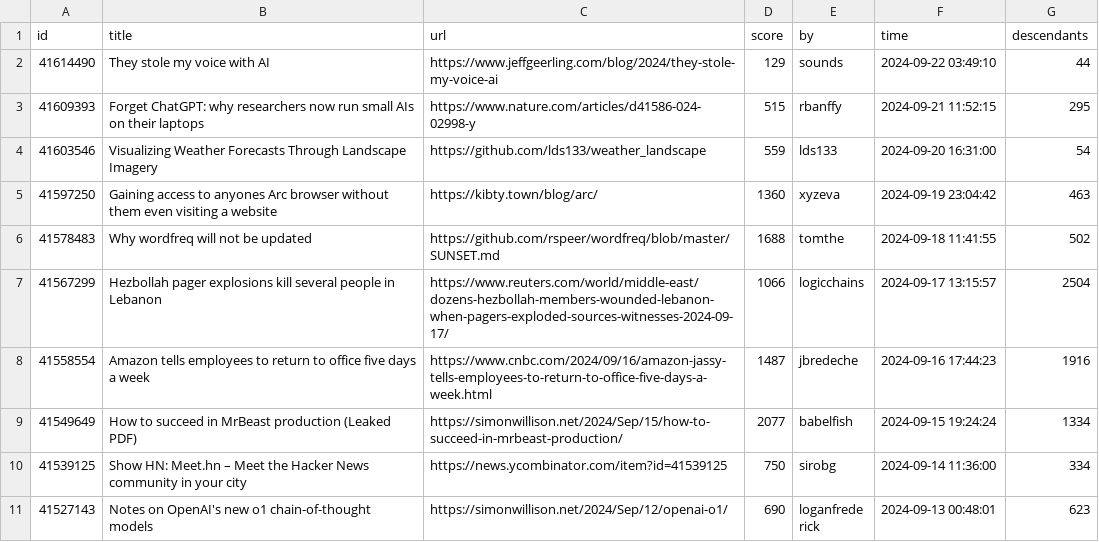
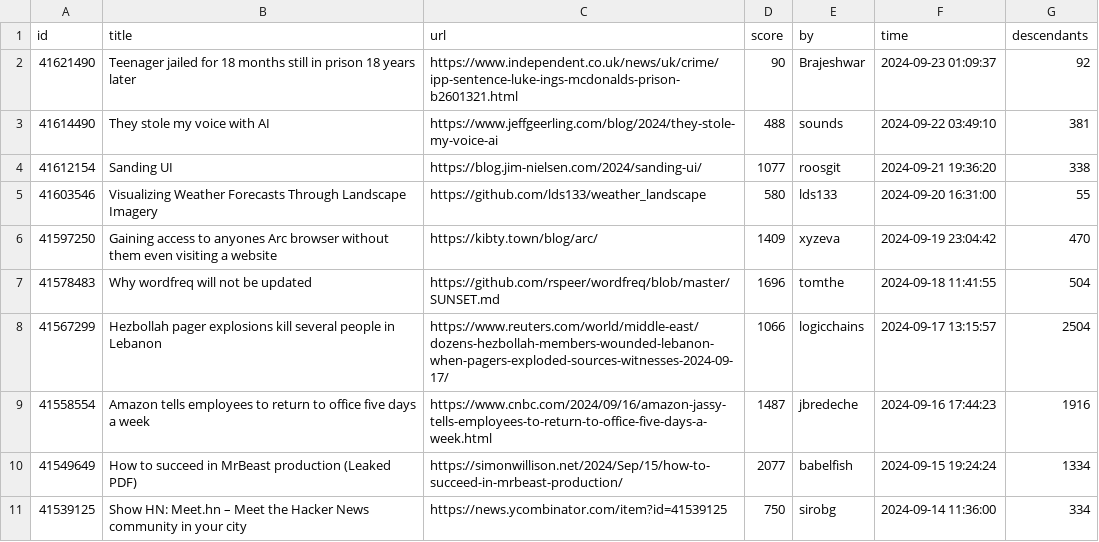
Before and after one commit to boda-sh/hacker-news-headlines, a CSV file: data/best.csv, drawn as a sheet; only a part is shown; the shorter side is filled out with more unchanged rows.

```diff
--- a/data/best.csv
+++ b/data/best.csv
@@ -1,7 +1,8 @@
 id,title,url,score,by,time,descendants
-41614490,They stole my voice with AI,https://www.jeffgeerling.com/blog/2024/they-stole-my-voice-ai,129,sounds,2024-09-22 03:49:10,44
-41609393,Forget ChatGPT: why researchers now run small AIs on their laptops,https://www.nature.com/articles/d41586-024-02998-y,515,rbanffy,2024-09-21 11:52:15,295
-41603546,Visualizing Weather Forecasts Through Landscape Imagery,https://github.com/lds133/weather_landscape,559,lds133,2024-09-20 16:31:00,54
-41597250,Gaining access to anyones Arc browser without them even visiting a website,https://kibty.town/blog/arc/,1360,xyzeva,2024-09-19 23:04:42,463
-41578483,Why wordfreq will not be updated,https://github.com/rspeer/wordfreq/blob/master/SUNSET.md,1688,tomthe,2024-09-18 11:41:55,502
+41621490,Teenager jailed for 18 months still in prison 18 years later,https://www.independent.co.uk/news/uk/crime/ipp-sentence-luke-ings-mcdonalds-prison-b2601321.html,90,Brajeshwar,2024-09-23 01:09:37,92
+41614490,They stole my voice with AI,https://www.jeffgeerling.com/blog/2024/they-stole-my-voice-ai,488,sounds,2024-09-22 03:49:10,381
+41612154,Sanding UI,https://blog.jim-nielsen.com/2024/sanding-ui/,1077,roosgit,2024-09-21 19:36:20,338
+41603546,Visualizing Weather Forecasts Through Landscape Imagery,https://github.com/lds133/weather_landscape,580,lds133,2024-09-20 16:31:00,55
+41597250,Gaining access to anyones Arc browser without them even visiting a website,https://kibty.town/blog/arc/,1409,xyzeva,2024-09-19 23:04:42,470
+41578483,Why wordfreq will not be updated,https://github.com/rspeer/wordfreq/blob/master/SUNSET.md,1696,tomthe,2024-09-18 11:41:55,504
 41567299,Hezbollah pager explosions kill several people in Lebanon,https://www.reuters.com/world/middle-east/dozens-hezbollah-members-wounded-lebanon-when-pagers-exploded-sources-witnesses-2024-09-17/,1066,logicchains,2024-09-17 13:15:57,2504
```
Also changed, not shown: 2 other files.
